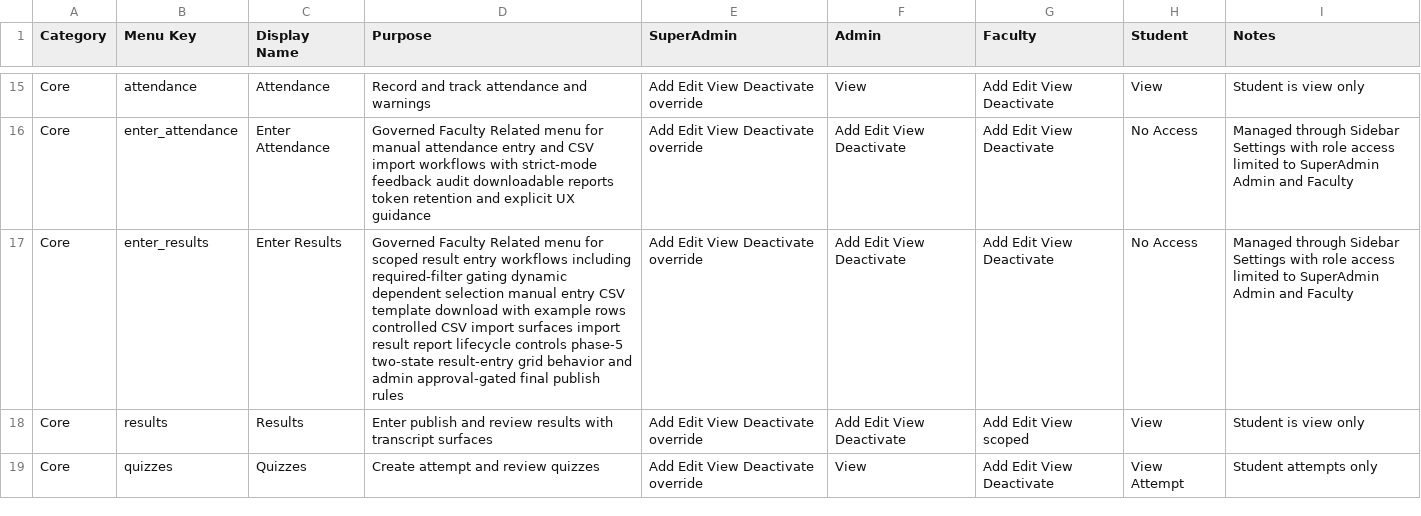
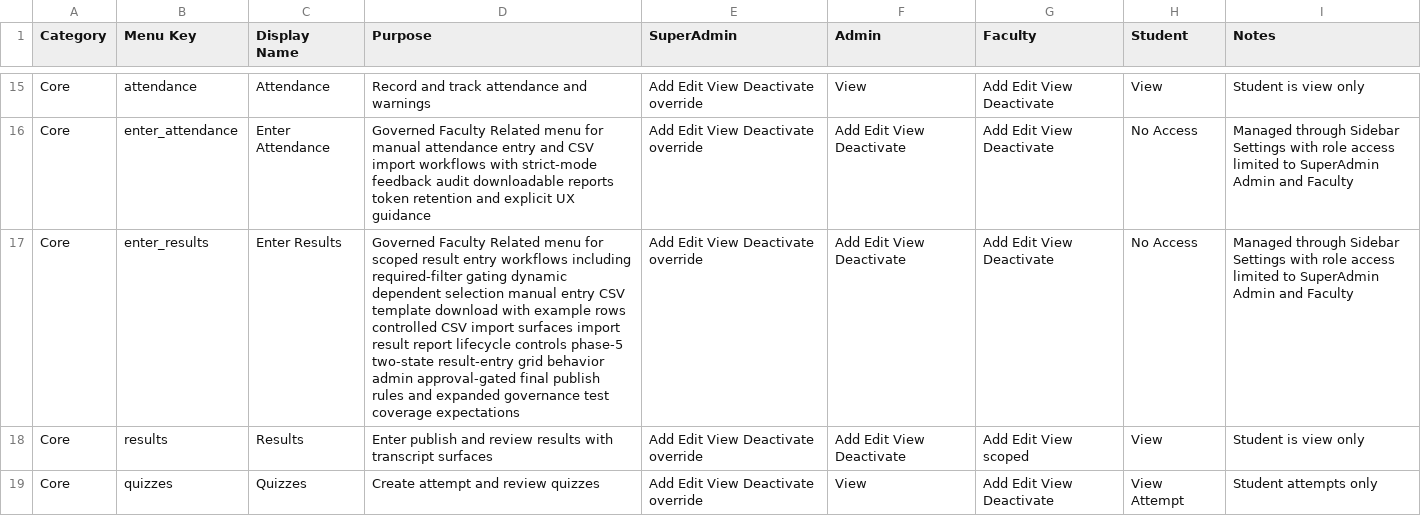
Before and after one commit to Syedali5431/Tabsan-EduSphere, a CSV file: Docs/Sidebar-Menu-Purpose.csv, drawn as a sheet; only a part is shown, gaps mark what is left out; the diff names each change by its address in the sheet, - before the commit and + after, or states it on an @@ line.

Commit message:
test(results): expand governance coverage for publish and correction rules

```diff
--- a/Docs/Sidebar-Menu-Purpose.csv
+++ b/Docs/Sidebar-Menu-Purpose.csv
-D17 (Purpose): …grid behavior and admin approval-gated final publish rules
+D17 (Purpose): …grid behavior admin approval-gated final publish rules and expanded governance test coverage expectations
```
Also changed, not shown: 9 other files.
